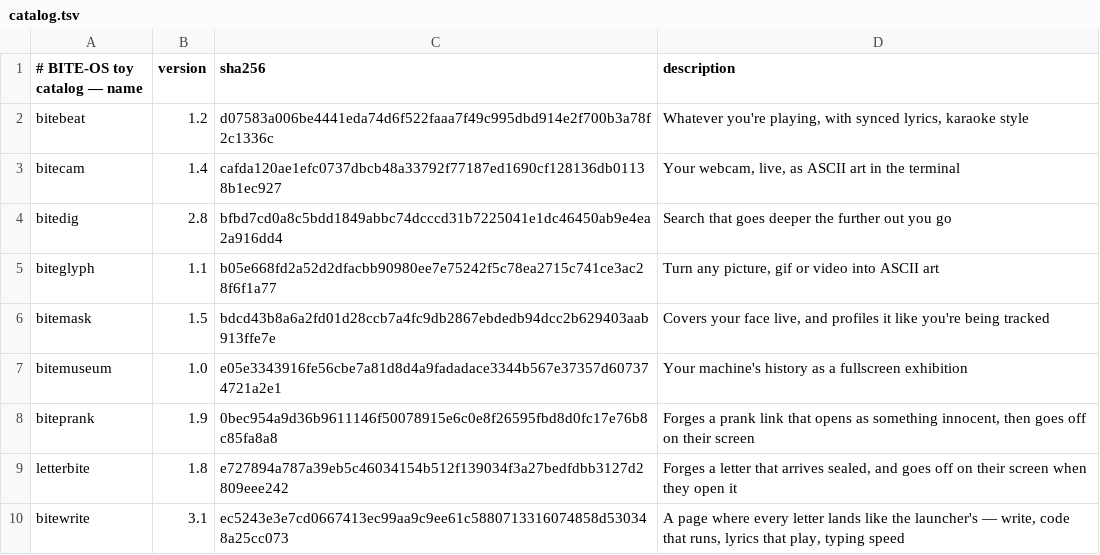
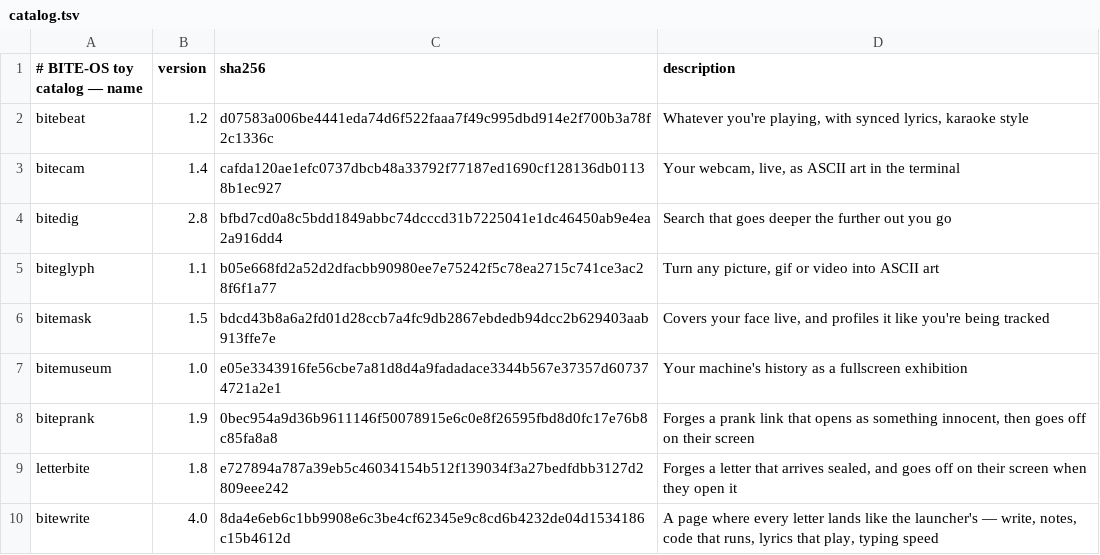
Before and after one commit to GLITCH-BITE-404/BITE-OS-toys, a TSV file: catalog.tsv, drawn as a sheet.

Commit message:
bitewrite 4.0: notes, right-to-left text, three languages, playable programs
NOTES, Hebrew and Arabic written right to left, CODE in JavaScript, Python
or Bash with a finish-code button, and programs you can play — snake, pong,
flappy dot, a mouse swarm, paint.

```diff
--- a/catalog.tsv
+++ b/catalog.tsv
@@ -9,2 +9,2 @@ biteprank	1.9	0bec954a9d36b9611146f50078915e6c0e8f26595fbd8d0fc17e76b8c85fa8a8	F
 letterbite	1.8	e727894a787a39eb5c46034154b512f139034f3a27bedfdbb3127d2809eee242	Forges a letter that arrives sealed, and goes off on their screen when they open it
-bitewrite	3.1	ec5243e3e7cd0667413ec99aa9c9ee61c5880713316074858d530348a25cc073	A page where every letter lands like the launcher's — write, code that runs, lyrics that play, typing speed
+bitewrite	4.0	8da4e6eb6c1bb9908e6c3be4cf62345e9c8cd6b4232de04d1534186c15b4612d	A page where every letter lands like the launcher's — write, notes, code that runs, lyrics that play, typing speed
```
Also changed, not shown: 4 other files.
